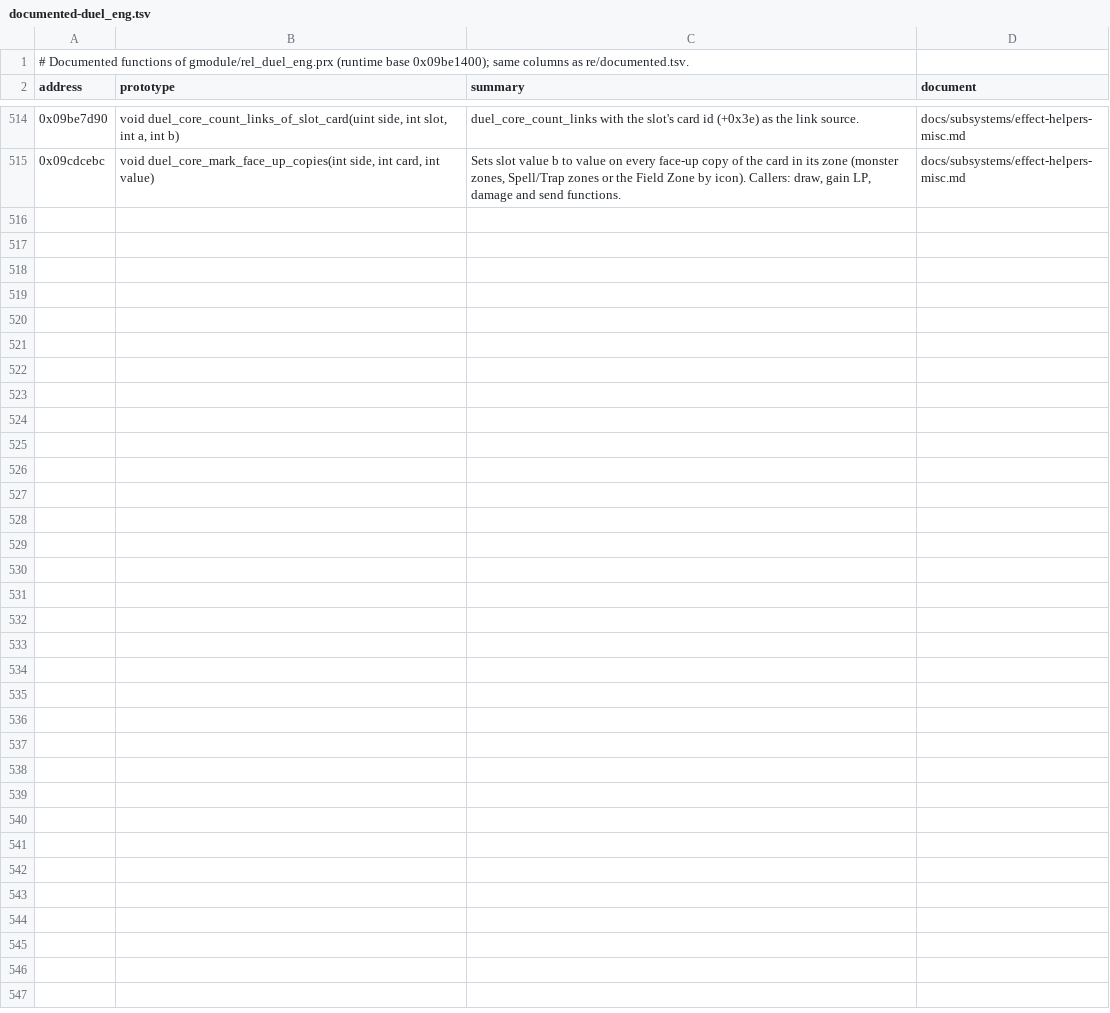
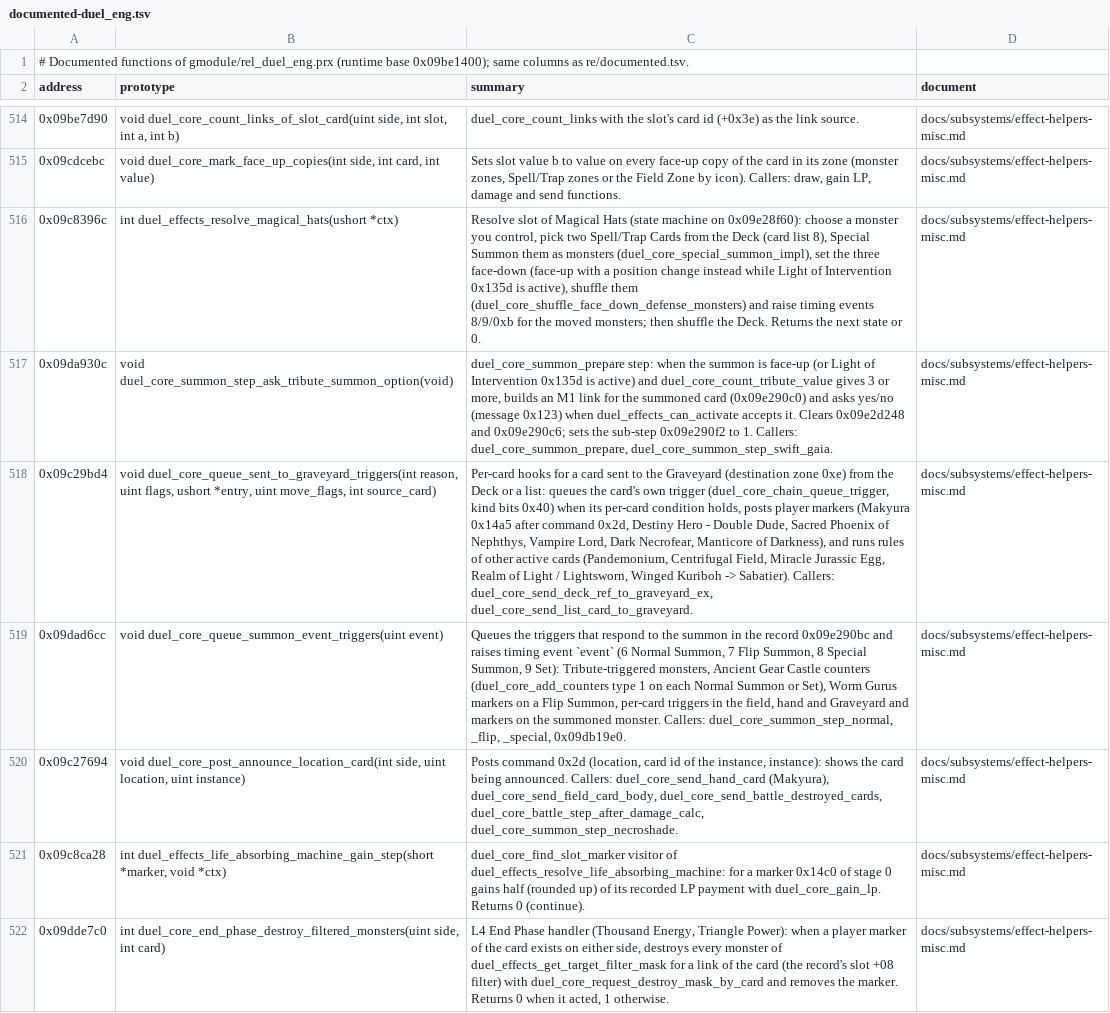
Before and after one commit to Tim-campy/ygo-gx-tagforce3-re, a TSV file: re/documented-duel_eng.tsv, drawn as a sheet; only a part is shown, gaps mark what is left out; the diff names each change by its address in the sheet, - before the commit and + after, or states it on an @@ line.

```diff
--- a/re/documented-duel_eng.tsv
+++ b/re/documented-duel_eng.tsv
+row 516: 0x09c8396c | int duel_effects_resolve_magical_hats(ushort *ctx) | Resolve slot of Magical Hats (state machine on 0x09e28f60): choose a monster you control, pick two Spell/Trap Cards from the Deck (card list 8), Special Summon them as monsters (duel_core_special_summon_impl), set the three face-down (face-up with a position change instead while Light of Intervention 0x135d is active), shuffle them (duel_core_shuffle_face_down_defense_monsters) and raise timing events 8/9/0xb for the moved monsters; then shuffle the Deck. Returns the next state or 0. | docs/subsystems/effect-helpers-misc.md
+row 517: 0x09da930c | void duel_core_summon_step_ask_tribute_summon_option(void) | duel_core_summon_prepare step: when the summon is face-up (or Light of Intervention 0x135d is active) and duel_core_count_tribute_value gives 3 or more, builds an M1 link for the summoned card (0x09e290c0) and asks yes/no (message 0x123) when duel_effects_can_activate accepts it. Clears 0x09e2d248 and 0x09e290c6; sets the sub-step 0x09e290f2 to 1. Callers: duel_core_summon_prepare, duel_core_summon_step_swift_gaia. | docs/subsystems/effect-helpers-misc.md
+row 518: 0x09c29bd4 | void duel_core_queue_sent_to_graveyard_triggers(int reason, uint flags, ushort *entry, uint move_flags, int source_card) | Per-card hooks for a card sent to the Graveyard (destination zone 0xe) from the Deck or a list: queues the card's own trigger (duel_core_chain_queue_trigger, kind bits 0x40) when its per-card condition holds, posts player markers (Makyura 0x14a5 after command 0x2d, Destiny Hero - Double Dude, Sacred Phoenix of Nephthys, Vampire Lord, Dark Necrofear, Manticore of Darkness), and runs rules of other active cards (Pandemonium, Centrifugal Field, Miracle Jurassic Egg, Realm of Light / Lightsworn, Winged Kuriboh -> Sabatier). Callers: duel_core_send_deck_ref_to_graveyard_ex, duel_core_send_list_card_to_graveyard. | docs/subsystems/effect-helpers-misc.md
+row 519: 0x09dad6cc | void duel_core_queue_summon_event_triggers(uint event) | Queues the triggers that respond to the summon in the record 0x09e290bc and raises timing event `event` (6 Normal Summon, 7 Flip Summon, 8 Special Summon, 9 Set): Tribute-triggered monsters, Ancient Gear Castle counters (duel_core_add_counters type 1 on each Normal Summon or Set), Worm Gurus markers on a Flip Summon, per-card triggers in the field, hand and Graveyard and markers on the summoned monster. Callers: duel_core_summon_step_normal, _flip, _special, 0x09db19e0. | docs/subsystems/effect-helpers-misc.md
+row 520: 0x09c27694 | void duel_core_post_announce_location_card(int side, uint location, uint instance) | Posts command 0x2d (location, card id of the instance, instance): shows the card being announced. Callers: duel_core_send_hand_card (Makyura), duel_core_send_field_card_body, duel_core_send_battle_destroyed_cards, duel_core_battle_step_after_damage_calc, duel_core_summon_step_necroshade. | docs/subsystems/effect-helpers-misc.md
+row 521: 0x09c8ca28 | int duel_effects_life_absorbing_machine_gain_step(short *marker, void *ctx) | duel_core_find_slot_marker visitor of duel_effects_resolve_life_absorbing_machine: for a marker 0x14c0 of stage 0 gains half (rounded up) of its recorded LP payment with duel_core_gain_lp. Returns 0 (continue). | docs/subsystems/effect-helpers-misc.md
+row 522: 0x09dde7c0 | int duel_core_end_phase_destroy_filtered_monsters(uint side, int card) | L4 End Phase handler (Thousand Energy, Triangle Power): when a player marker of the card exists on either side, destroys every monster of duel_effects_get_target_filter_mask for a link of the card (the record's slot +08 filter) with duel_core_request_destroy_mask_by_card and removes the marker. Returns 0 when it acted, 1 otherwise. | docs/subsystems/effect-helpers-misc.md
```
Also changed, not shown: re/documented.tsv, re/names-duel_draw.csv, 20 other files.
